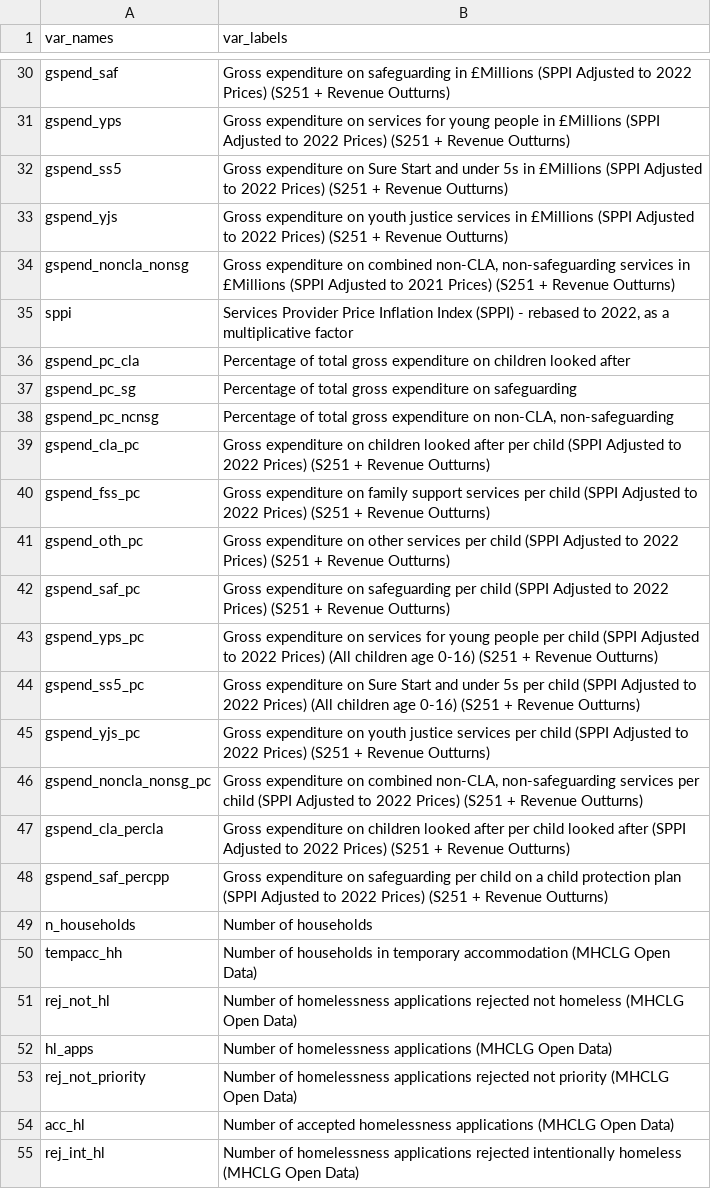
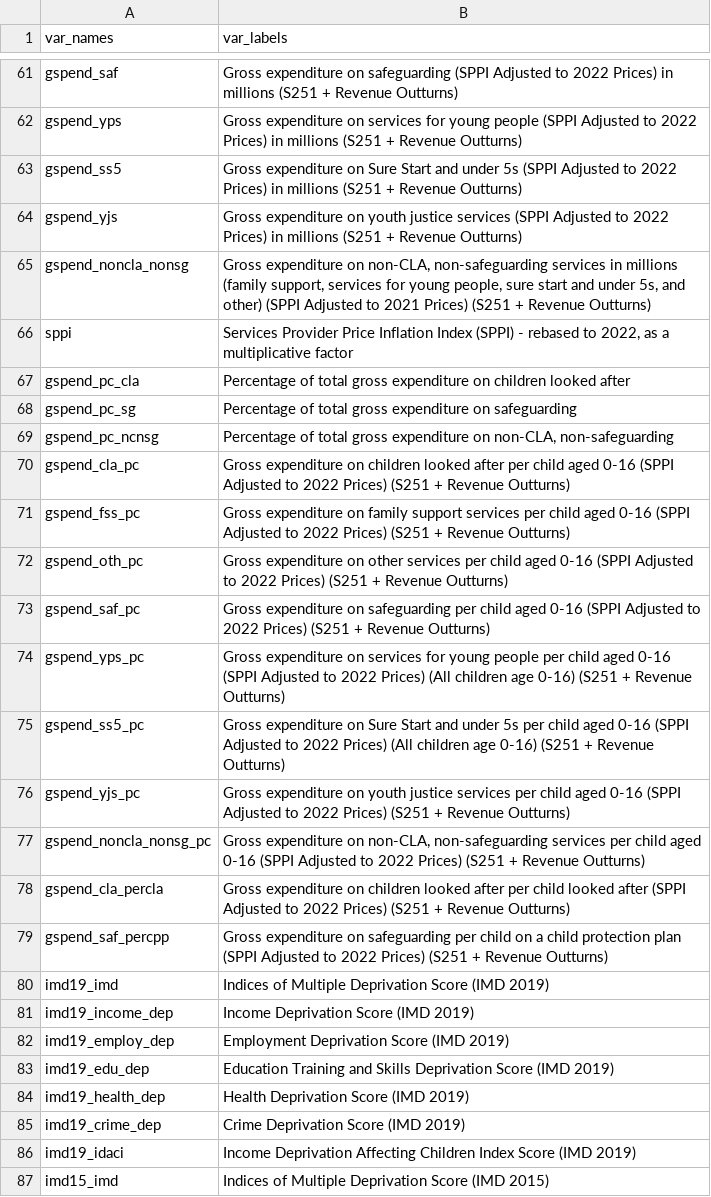
Before and after one commit to cjrwebb/cwip-app, a CSV file: data/tidied_data/merged_data_codebook.csv, drawn as a sheet; only a part is shown, gaps mark what is left out; the shorter side is filled out with more unchanged rows; addresses are those after the commit; the diff covers the shown part only; the diff names each change by its address in the sheet, - before the commit and + after, or states it on an @@ line.

```diff
--- a/data/tidied_data/merged_data_codebook.csv
+++ b/data/tidied_data/merged_data_codebook.csv
-B61 (var_labels): …on safeguarding in £Millions (SPPI Adjusted to 2022 Prices) (S251 +…
+B61 (var_labels): …on safeguarding (SPPI Adjusted to 2022 Prices) in millions (S251 +…
-B62 (var_labels): …young people in £Millions (SPPI Adjusted to 2022 Prices) (S251 +…
+B62 (var_labels): …young people (SPPI Adjusted to 2022 Prices) in millions (S251 +…
-B63 (var_labels): …under 5s in £Millions (SPPI Adjusted to 2022 Prices) (S251 +…
+B63 (var_labels): …under 5s (SPPI Adjusted to 2022 Prices) in millions (S251 +…
-B64 (var_labels): …justice services in £Millions (SPPI Adjusted to 2022 Prices) (S251 +…
+B64 (var_labels): …justice services (SPPI Adjusted to 2022 Prices) in millions (S251 +…
-B65 (var_labels): …expenditure on combined non-CLA, non-safeguarding services in £Millions (SPPI Adjusted…
+B65 (var_labels): …expenditure on non-CLA, non-safeguarding services in millions (family support, services for young people, sure start and under 5s, and other) (SPPI Adjusted…
-B70 (var_labels): …per child (SPPI Adjusted…
+B70 (var_labels): …per child aged 0-16 (SPPI Adjusted…
-B71 (var_labels): …per child (SPPI Adjusted…
+B71 (var_labels): …per child aged 0-16 (SPPI Adjusted…
-B72 (var_labels): …per child (SPPI Adjusted…
+B72 (var_labels): …per child aged 0-16 (SPPI Adjusted…
-B73 (var_labels): …per child (SPPI Adjusted…
+B73 (var_labels): …per child aged 0-16 (SPPI Adjusted…
-B74 (var_labels): …per child (SPPI Adjusted…
+B74 (var_labels): …per child aged 0-16 (SPPI Adjusted…
-B75 (var_labels): …per child (SPPI Adjusted…
+B75 (var_labels): …per child aged 0-16 (SPPI Adjusted…
-B76 (var_labels): …per child (SPPI Adjusted…
+B76 (var_labels): …per child aged 0-16 (SPPI Adjusted…
-B77 (var_labels): …expenditure on combined non-CLA, non-safeguarding services per child (SPPI Adjusted…
+B77 (var_labels): …expenditure on non-CLA, non-safeguarding services per child aged 0-16 (SPPI Adjusted…
@@ row 66 moved to row 80: imd19_imd @@
@@ row 67 moved to row 81: imd19_income_dep @@
@@ row 68 moved to row 82: imd19_employ_dep @@
@@ row 69 moved to row 83: imd19_edu_dep @@
@@ row 70 moved to row 84: imd19_health_dep @@
@@ row 71 moved to row 85: imd19_crime_dep @@
@@ row 72 moved to row 86: imd19_idaci @@
@@ row 73 moved to row 87: imd15_imd @@
```
Also changed, not shown: 31 added rows, 7 removed rows, 10 moved rows and 15 edited cells elsewhere in this file, 6 other files.
